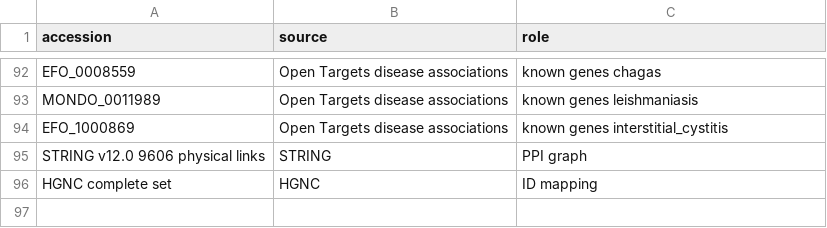
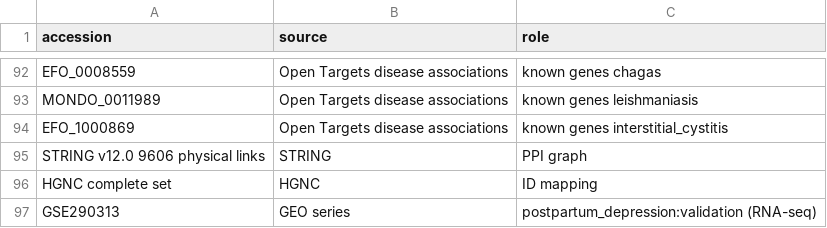
Before and after one commit to uditakankananonononono/mega27-25-biomarkers-underserved-diseases, a CSV file: results/dataset_manifest.csv, drawn as a sheet; only a part is shown, gaps mark what is left out.

Commit message:
PPD: add GSE290313 whole-blood RNA-seq (184 postpartum samples) as pre-registered locked validation (addendum before viewing stats)

```diff
--- a/results/dataset_manifest.csv
+++ b/results/dataset_manifest.csv
@@ -96 +96,2 @@ STRING v12.0 9606 physical links,STRING,PPI graph
 HGNC complete set,HGNC,ID mapping
+GSE290313,GEO series,postpartum_depression:validation (RNA-seq)
```
Also changed, not shown: 7 other files.
